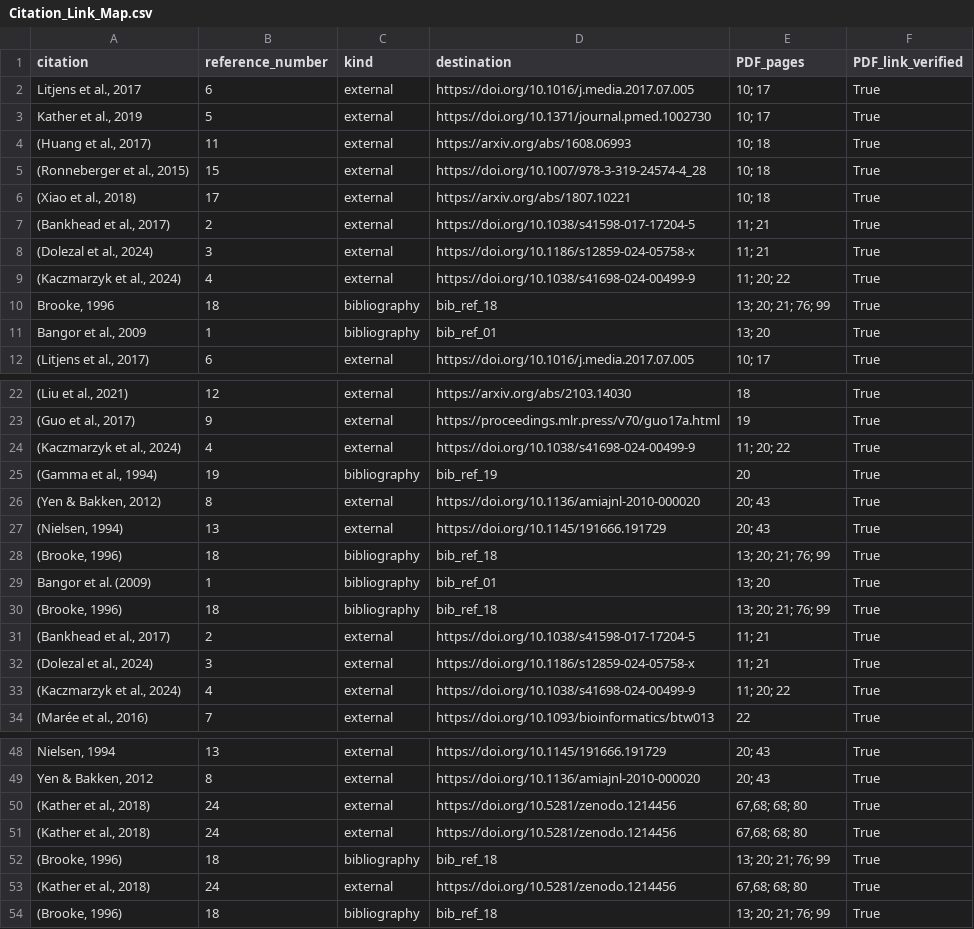
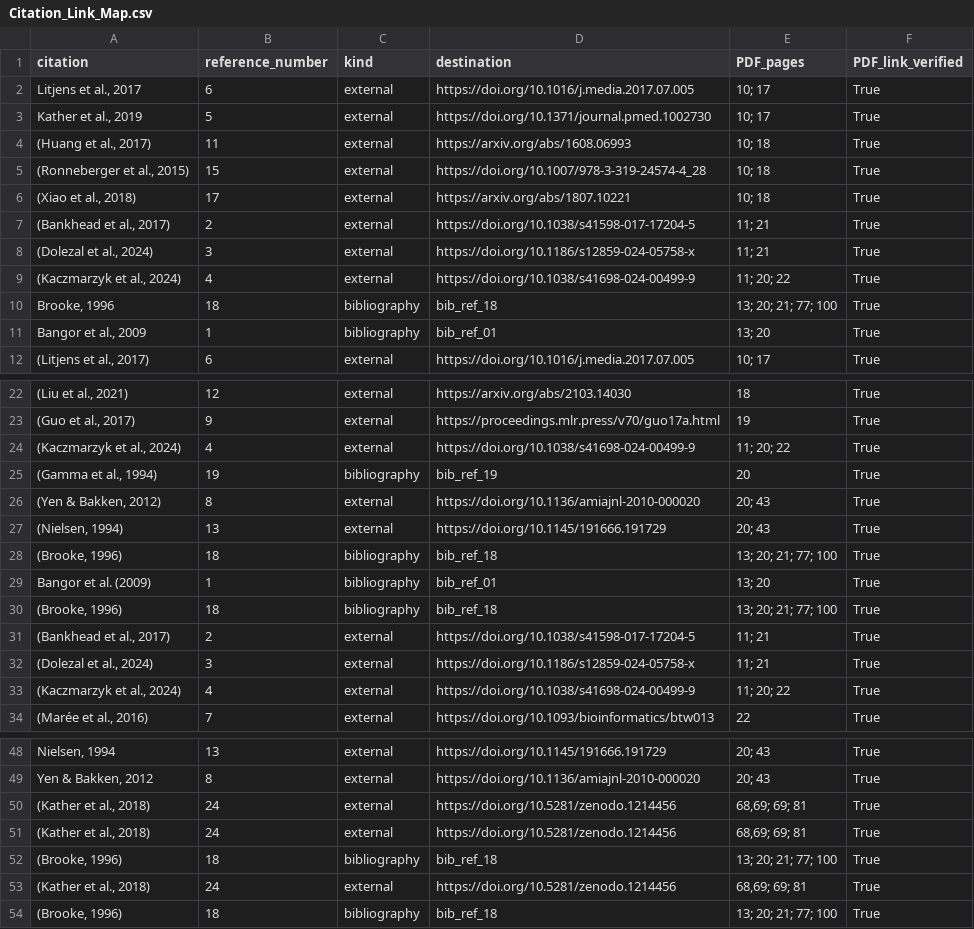
Before and after one commit to ziaozhuanxing/ZY-Path, a CSV file: current-software-2026-10-27/Citation_Link_Map.csv, drawn as a sheet; only a part is shown, gaps mark what is left out.

Commit message:
docs: rebuild thesis diagrams and simplify all tables
Use clear orthogonal diagram routes and source-matched worker inheritance. Apply plain black-and-white solid-grid Word tables while retaining manuscript text, data, citation targets and verified test outcomes. Refresh PDF pagination and supporting checks.

```diff
--- a/current-software-2026-10-27/Citation_Link_Map.csv
+++ b/current-software-2026-10-27/Citation_Link_Map.csv
@@ -9,3 +9,3 @@
 "(Kaczmarzyk et al., 2024)",4,external,https://doi.org/10.1038/s41698-024-00499-9,11; 20; 22,True
-"Brooke, 1996",18,bibliography,bib_ref_18,13; 20; 21; 76; 99,True
+"Brooke, 1996",18,bibliography,bib_ref_18,13; 20; 21; 77; 100,True
 "Bangor et al., 2009",1,bibliography,bib_ref_01,13; 20,True
@@ -27,5 +27,5 @@
 "(Nielsen, 1994)",13,external,https://doi.org/10.1145/191666.191729,20; 43,True
-"(Brooke, 1996)",18,bibliography,bib_ref_18,13; 20; 21; 76; 99,True
+"(Brooke, 1996)",18,bibliography,bib_ref_18,13; 20; 21; 77; 100,True
 Bangor et al. (2009),1,bibliography,bib_ref_01,13; 20,True
-"(Brooke, 1996)",18,bibliography,bib_ref_18,13; 20; 21; 76; 99,True
+"(Brooke, 1996)",18,bibliography,bib_ref_18,13; 20; 21; 77; 100,True
 "(Bankhead et al., 2017)",2,external,https://doi.org/10.1038/s41598-017-17204-5,11; 21,True
@@ -49,6 +49,6 @@ Bangor et al. (2009),1,bibliography,bib_ref_01,13; 20,True
 "Yen & Bakken, 2012",8,external,https://doi.org/10.1136/amiajnl-2010-000020,20; 43,True
-"(Kather et al., 2018)",24,external,https://doi.org/10.5281/zenodo.1214456,"67,68; 68; 80",True
-"(Kather et al., 2018)",24,external,https://doi.org/10.5281/zenodo.1214456,"67,68; 68; 80",True
-"(Brooke, 1996)",18,bibliography,bib_ref_18,13; 20; 21; 76; 99,True
-"(Kather et al., 2018)",24,external,https://doi.org/10.5281/zenodo.1214456,"67,68; 68; 80",True
-"(Brooke, 1996)",18,bibliography,bib_ref_18,13; 20; 21; 76; 99,True
+"(Kather et al., 2018)",24,external,https://doi.org/10.5281/zenodo.1214456,"68,69; 69; 81",True
+"(Kather et al., 2018)",24,external,https://doi.org/10.5281/zenodo.1214456,"68,69; 69; 81",True
+"(Brooke, 1996)",18,bibliography,bib_ref_18,13; 20; 21; 77; 100,True
+"(Kather et al., 2018)",24,external,https://doi.org/10.5281/zenodo.1214456,"68,69; 69; 81",True
+"(Brooke, 1996)",18,bibliography,bib_ref_18,13; 20; 21; 77; 100,True
```
Also changed, not shown: current-software-2026-10-27/Citation_Locations.csv, current-software-2026-10-27/Figure_Table_Locations.csv, 35 other files.
